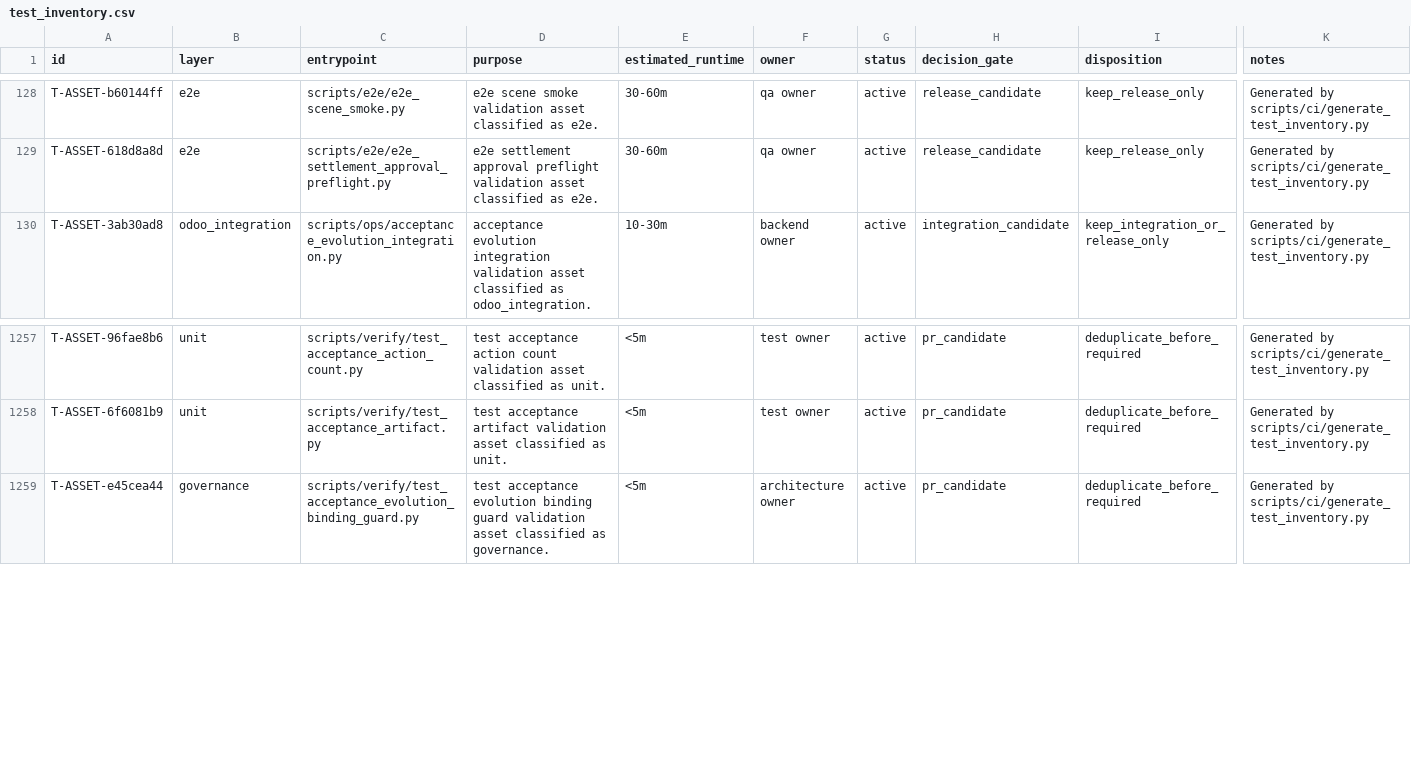
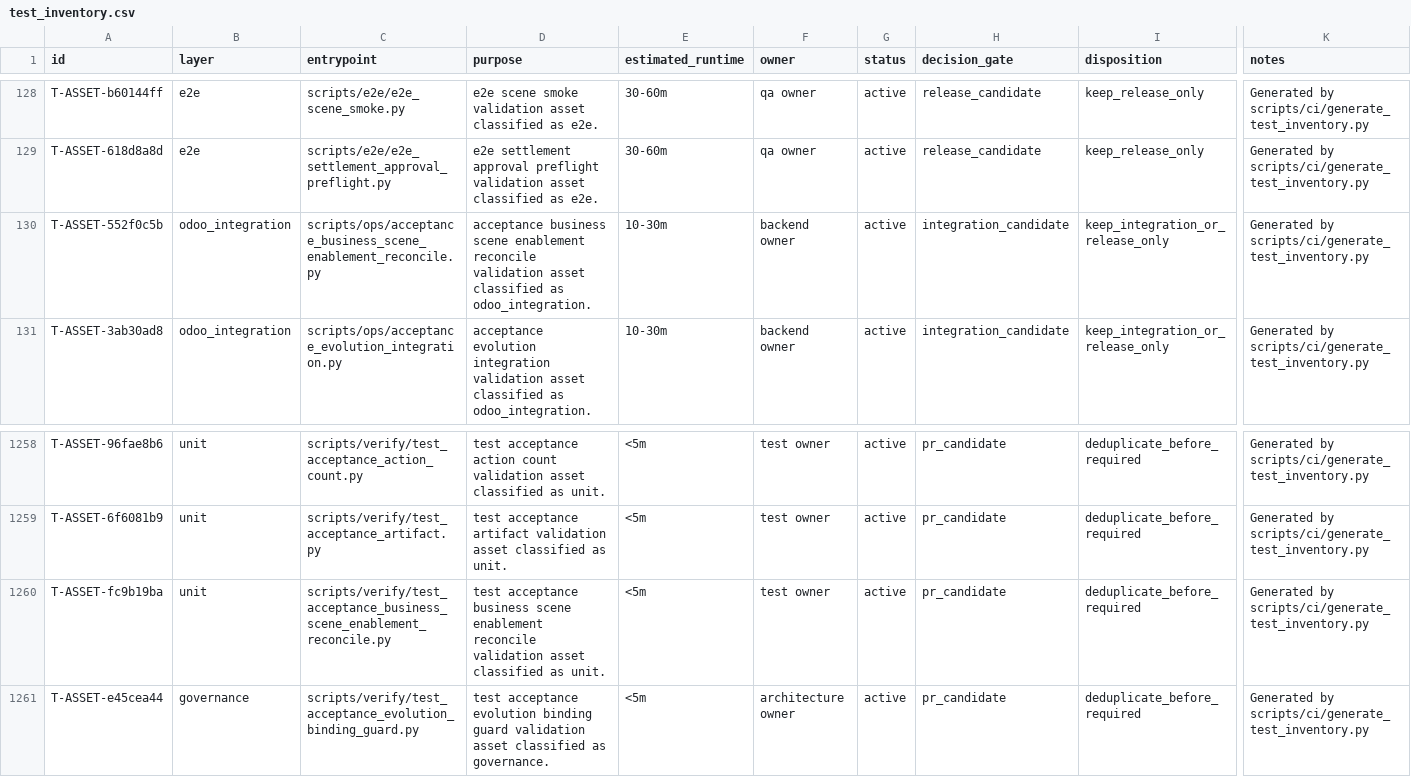
Before and after one commit to lidefend/sce-backend-odoo, a CSV file: docs/engineering_convergence/test_inventory.csv, drawn as a sheet; only a part is shown, gaps mark what is left out; rows hold the shown columns only; the diff names each change by its address in the sheet, - before the commit and + after, or states it on an @@ line.

Commit message:
fix(acceptance): reconcile published business scene enablement

```diff
--- a/docs/engineering_convergence/test_inventory.csv
+++ b/docs/engineering_convergence/test_inventory.csv
+row 130: T-ASSET-552f0c5b | odoo_integration | scripts/ops/acceptance_business_scene_enablement_reconcile.py | acceptance business scene enablement reconcile validation asset classified as odoo_integration. | 10-30m | backend owner | active | integration_candidate | keep_integration_or_release_only | Generated by scripts/ci/generate_test_inventory.py
+row 1260: T-ASSET-fc9b19ba | unit | scripts/verify/test_acceptance_business_scene_enablement_reconcile.py | test acceptance business scene enablement reconcile validation asset classified as unit. | <5m | test owner | active | pr_candidate | deduplicate_before_required | Generated by scripts/ci/generate_test_inventory.py
```
Also changed, not shown: 12 other files.
